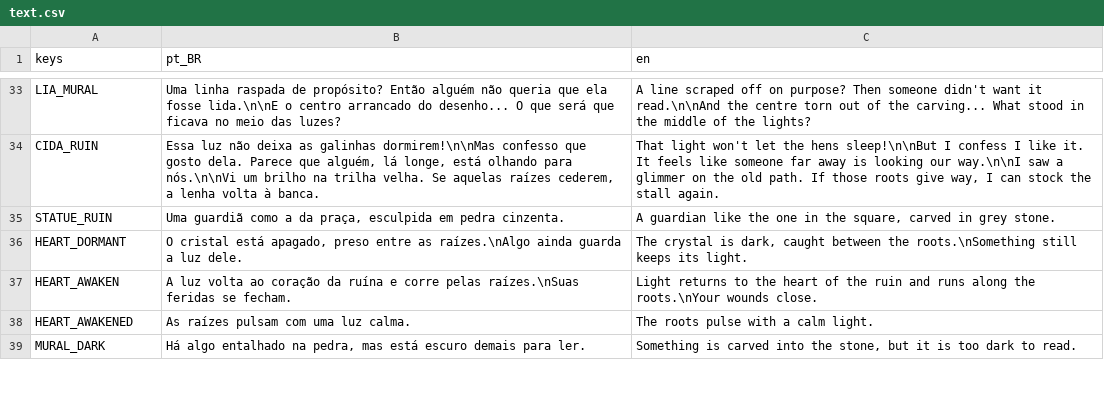
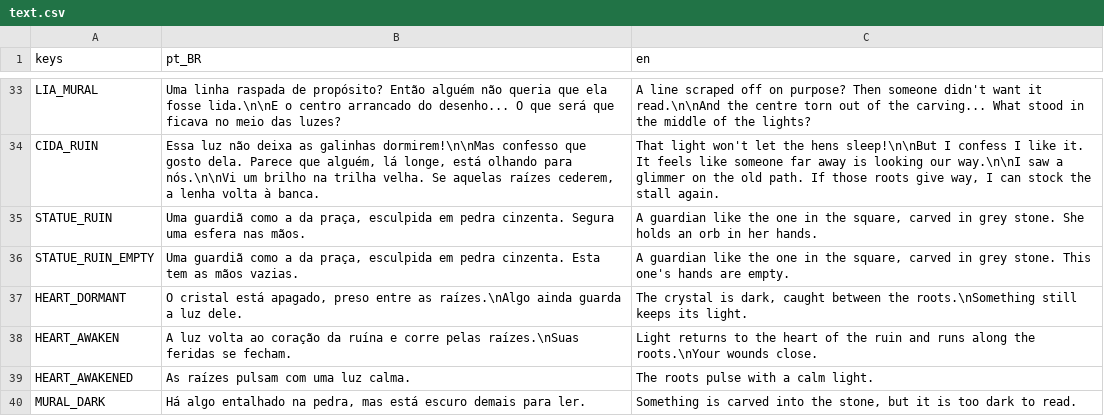
Before and after one commit to Jovinull/Ardovel, a CSV file: locale/text.csv, drawn as a sheet; only a part is shown, gaps mark what is left out.

Commit message:
Let the ruin's guardian with empty hands say so
The hall's guardians are the clue to the light puzzle, yet all four said the same line. Each now says whether she holds an orb or has empty hands.

```diff
--- a/locale/text.csv
+++ b/locale/text.csv
@@ -34,3 +34,4 @@ LIA_MURAL,Uma linha raspada de propósito? Então alguém não queria que ela fo
 CIDA_RUIN,"Essa luz não deixa as galinhas dormirem!\n\nMas confesso que gosto dela. Parece que alguém, lá longe, está olhando para nós.\n\nVi um brilho na trilha velha. Se aquelas raízes cederem, a lenha volta à banca.","That light won't let the hens sleep!\n\nBut I confess I like it. It feels like someone far away is looking our way.\n\nI saw a glimmer on the old path. If those roots give way, I can stock the stall again."
-STATUE_RUIN,"Uma guardiã como a da praça, esculpida em pedra cinzenta.","A guardian like the one in the square, carved in grey stone."
+STATUE_RUIN,"Uma guardiã como a da praça, esculpida em pedra cinzenta. Segura uma esfera nas mãos.","A guardian like the one in the square, carved in grey stone. She holds an orb in her hands."
+STATUE_RUIN_EMPTY,"Uma guardiã como a da praça, esculpida em pedra cinzenta. Esta tem as mãos vazias.","A guardian like the one in the square, carved in grey stone. This one's hands are empty."
 HEART_DORMANT,"O cristal está apagado, preso entre as raízes.\nAlgo ainda guarda a luz dele.","The crystal is dark, caught between the roots.\nSomething still keeps its light."
```
Also changed, not shown: 4 other files.
